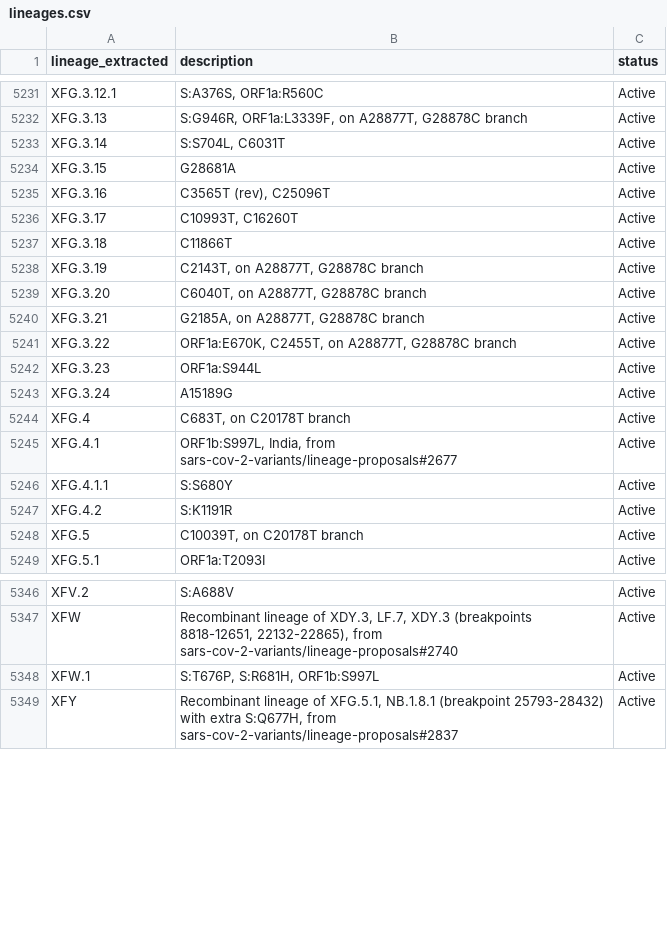
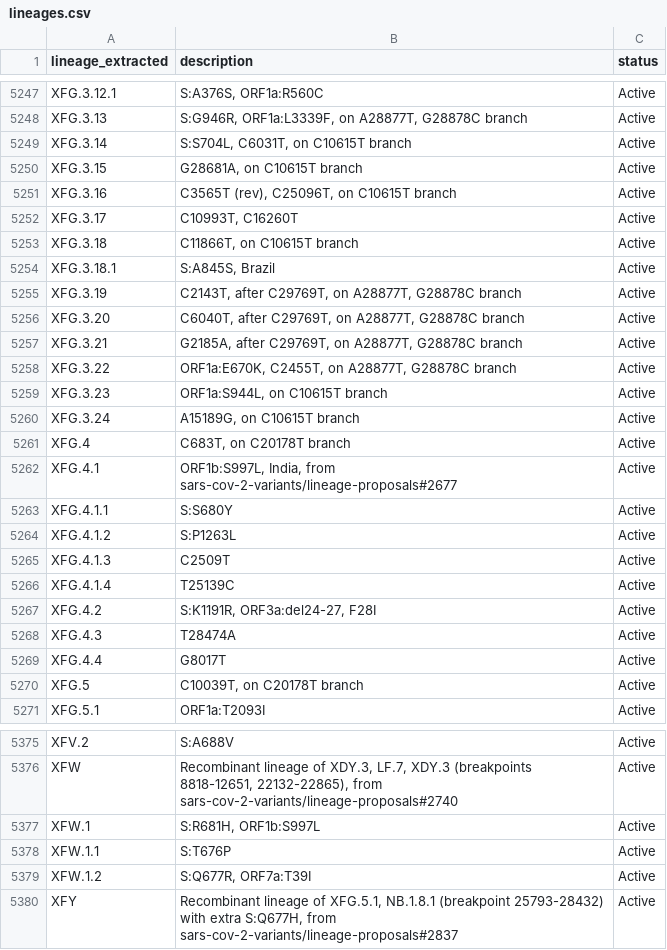
Before and after one commit to NW-PaGe/lineage_classifications, a CSV file: data/lineages.csv, drawn as a sheet; only a part is shown, gaps mark what is left out; the diff covers the shown part only.

```diff
--- a/data/lineages.csv
+++ b/data/lineages.csv
@@ -5232,13 +5248,14 @@ XFG.3.12.1,"S:A376S, ORF1a:R560C",Active
 XFG.3.13,"S:G946R, ORF1a:L3339F, on A28877T, G28878C branch",Active
-XFG.3.14,"S:S704L, C6031T",Active
-XFG.3.15,G28681A,Active
-XFG.3.16,"C3565T (rev), C25096T",Active
+XFG.3.14,"S:S704L, C6031T, on C10615T branch",Active
+XFG.3.15,"G28681A, on C10615T branch",Active
+XFG.3.16,"C3565T (rev), C25096T, on C10615T branch",Active
 XFG.3.17,"C10993T, C16260T",Active
-XFG.3.18,C11866T,Active
-XFG.3.19,"C2143T, on A28877T, G28878C branch",Active
-XFG.3.20,"C6040T, on A28877T, G28878C branch",Active
-XFG.3.21,"G2185A, on A28877T, G28878C branch",Active
+XFG.3.18,"C11866T, on C10615T branch",Active
+XFG.3.18.1,"S:A845S, Brazil",Active
+XFG.3.19,"C2143T, after C29769T, on A28877T, G28878C branch",Active
+XFG.3.20,"C6040T, after C29769T, on A28877T, G28878C branch",Active
+XFG.3.21,"G2185A, after C29769T, on A28877T, G28878C branch",Active
 XFG.3.22,"ORF1a:E670K, C2455T, on A28877T, G28878C branch",Active
-XFG.3.23,ORF1a:S944L,Active
-XFG.3.24,A15189G,Active
+XFG.3.23,"ORF1a:S944L, on C10615T branch",Active
+XFG.3.24,"A15189G, on C10615T branch",Active
 XFG.4,"C683T, on C20178T branch",Active
@@ -5246,3 +5263,8 @@ XFG.4.1,"ORF1b:S997L, India, from sars-cov-2-variants/lineage-proposals#2677",Ac
 XFG.4.1.1,S:S680Y,Active
-XFG.4.2,S:K1191R,Active
+XFG.4.1.2,S:P1263L,Active
+XFG.4.1.3,C2509T,Active
+XFG.4.1.4,T25139C,Active
+XFG.4.2,"S:K1191R, ORF3a:del24-27, F28I",Active
+XFG.4.3,T28474A,Active
+XFG.4.4,G8017T,Active
 XFG.5,"C10039T, on C20178T branch",Active
@@ -5347,3 +5376,5 @@ XFV.2,S:A688V,Active
 XFW,"Recombinant lineage of XDY.3, LF.7, XDY.3 (breakpoints 8818-12651, 22132-22865), from sars-cov-2-variants/lineage-proposals#2740",Active
-XFW.1,"S:T676P, S:R681H, ORF1b:S997L",Active
+XFW.1,"S:R681H, ORF1b:S997L",Active
+XFW.1.1,S:T676P,Active
+XFW.1.2,"S:Q677R, ORF7a:T39I",Active
 XFY,"Recombinant lineage of XFG.5.1, NB.1.8.1 (breakpoint 25793-28432) with extra S:Q677H, from sars-cov-2-variants/lineage-proposals#2837",Active
```
Also changed, not shown: 23 added rows and 20 edited cells elsewhere in this file.
